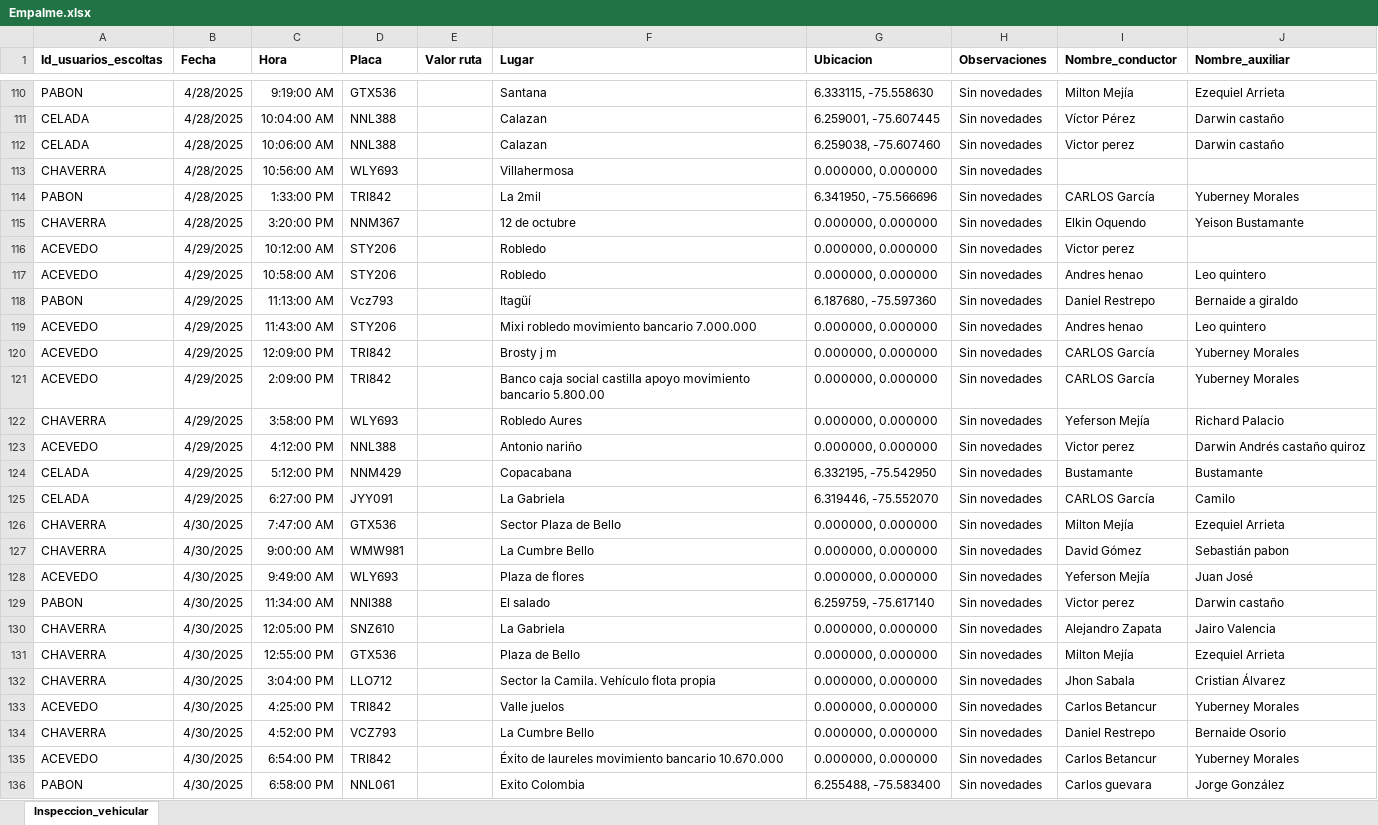
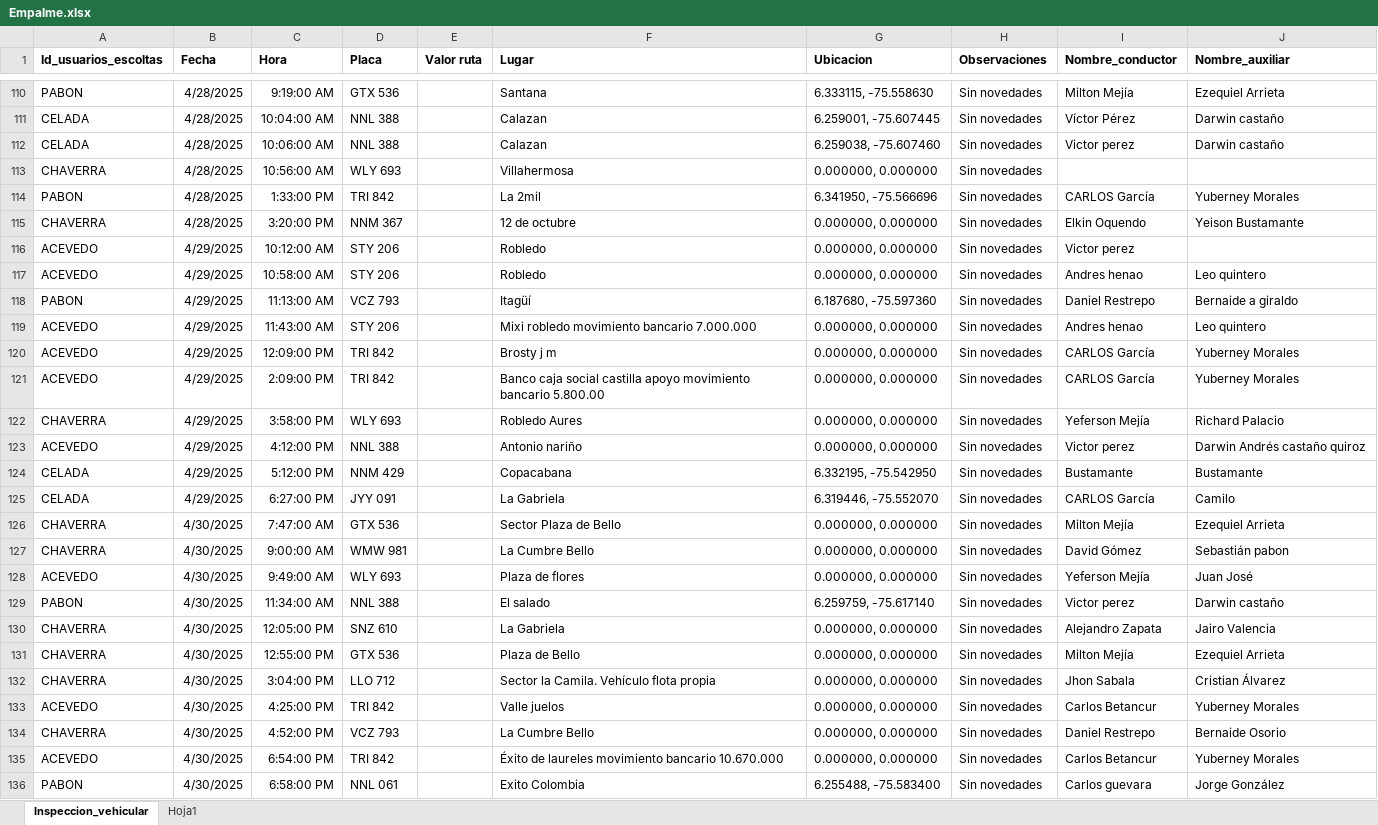
Before and after one commit to Galaxia-sistema/PDV, an Excel workbook: public/assets/Empalme.xlsx, sheet Inspeccion_vehicular, drawn as a sheet; only a part is shown, gaps mark what is left out; values as stored, in another font and other column widths than the file's, no borders; the diff covers the shown part only; the diff names each change by its address in the sheet, - before the commit and + after, or states it on an @@ line.

```diff
--- a/public/assets/Empalme.xlsx (sheet Inspeccion_vehicular)
+++ b/public/assets/Empalme.xlsx (sheet Inspeccion_vehicular)
+sheet tab: Hoja1
-D110 (Placa): GTX536
+D110 (Placa): GTX 536
-D111:D112 (Placa): NNL388
+D111:D112 (Placa): NNL 388
-D113 (Placa): WLY693
+D113 (Placa): WLY 693
-D114 (Placa): TRI842
+D114 (Placa): TRI 842
-D115 (Placa): NNM367
+D115 (Placa): NNM 367
-D116:D117 (Placa): STY206
+D116:D117 (Placa): STY 206
-D118 (Placa): Vcz793
+D118 (Placa): VCZ 793
-D119 (Placa): STY206
+D119 (Placa): STY 206
-D120:D121 (Placa): TRI842
+D120:D121 (Placa): TRI 842
-D122 (Placa): WLY693
+D122 (Placa): WLY 693
-D123 (Placa): NNL388
+D123 (Placa): NNL 388
-D124 (Placa): NNM429
+D124 (Placa): NNM 429
-D125 (Placa): JYY091
+D125 (Placa): JYY 091
-D126 (Placa): GTX536
+D126 (Placa): GTX 536
-D127 (Placa): WMW981
+D127 (Placa): WMW 981
-D128 (Placa): WLY693
+D128 (Placa): WLY 693
-D129 (Placa): NNl388
+D129 (Placa): NNL 388
-D130 (Placa): SNZ610
+D130 (Placa): SNZ 610
-D131 (Placa): GTX536
+D131 (Placa): GTX 536
-D132 (Placa): LLO712
+D132 (Placa): LLO 712
-D133 (Placa): TRI842
+D133 (Placa): TRI 842
-D134 (Placa): VCZ793
+D134 (Placa): VCZ 793
-D135 (Placa): TRI842
+D135 (Placa): TRI 842
-D136 (Placa): NNL061
+D136 (Placa): NNL 061
```
Also changed, not shown: 768 edited cells elsewhere in this sheet, 5 other files.
